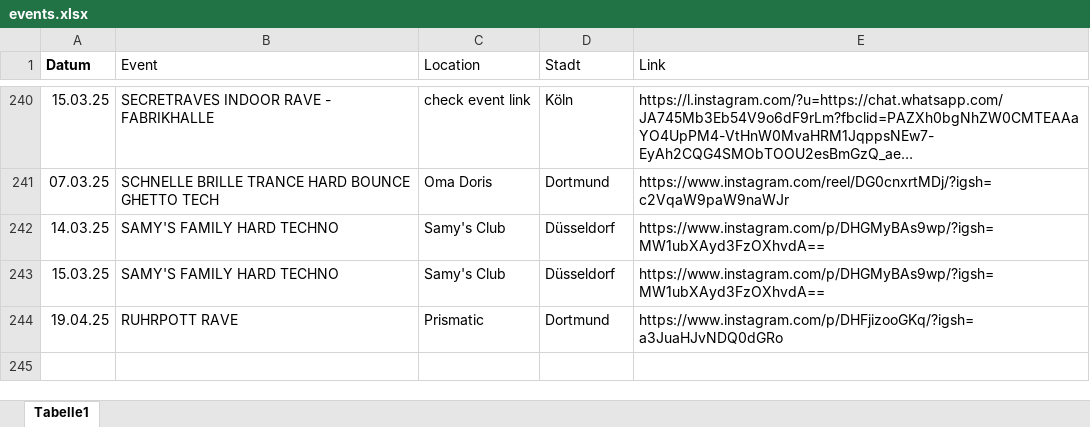
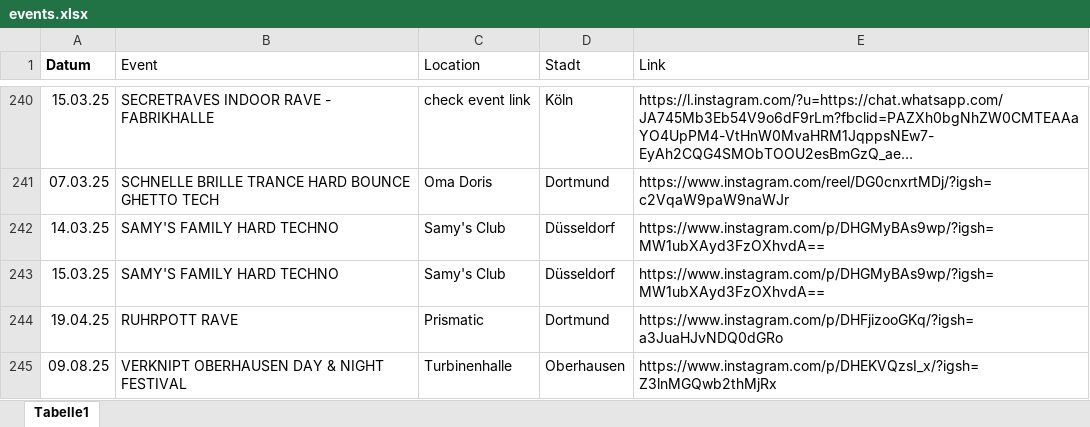
Before and after one commit to rafaelthetrue/rafaelthetrue.github.io, an Excel workbook: events.xlsx, sheet Tabelle1, drawn as a sheet; only a part is shown, gaps mark what is left out; long unchanged cells end in …; values as stored, in another font and other column widths than the file's, no borders; the diff names each change by its address in the sheet, - before the commit and + after, or states it on an @@ line.

Commit message:
Add files via upload

```diff
--- a/events.xlsx (sheet Tabelle1)
+++ b/events.xlsx (sheet Tabelle1)
+row 245: 09.08.25 | VERKNIPT OBERHAUSEN DAY & NIGHT FESTIVAL | Turbinenhalle | Oberhausen | https://www.instagram.com/p/DHEKVQzsI_x/?igsh=Z3lnMGQwb2thMjRx
```
